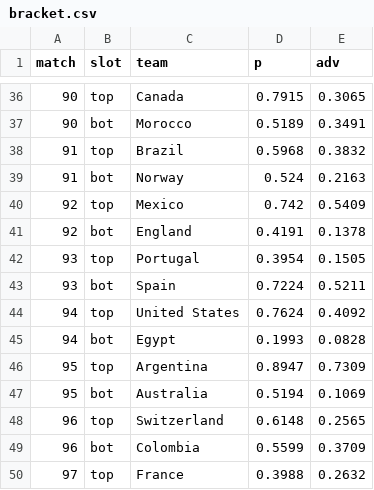
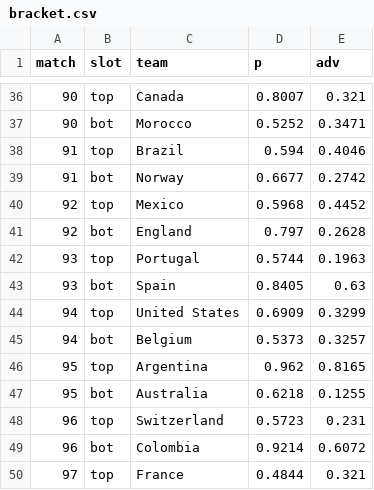
Before and after one commit to Mowy2001/wc26, a CSV file: outputs/bracket.csv, drawn as a sheet; only a part is shown, gaps mark what is left out; the diff covers the shown part only.

```diff
--- a/outputs/bracket.csv
+++ b/outputs/bracket.csv
@@ -36,15 +36,15 @@ match,slot,team,p,adv
-90,top,Canada,0.7915,0.3065
-90,bot,Morocco,0.5189,0.3491
-91,top,Brazil,0.5968,0.3832
-91,bot,Norway,0.524,0.2163
-92,top,Mexico,0.742,0.5409
-92,bot,England,0.4191,0.1378
-93,top,Portugal,0.3954,0.1505
-93,bot,Spain,0.7224,0.5211
-94,top,United States,0.7624,0.4092
-94,bot,Egypt,0.1993,0.0828
-95,top,Argentina,0.8947,0.7309
-95,bot,Australia,0.5194,0.1069
-96,top,Switzerland,0.6148,0.2565
-96,bot,Colombia,0.5599,0.3709
-97,top,France,0.3988,0.2632
+90,top,Canada,0.8007,0.321
+90,bot,Morocco,0.5252,0.3471
+91,top,Brazil,0.594,0.4046
+91,bot,Norway,0.6677,0.2742
+92,top,Mexico,0.5968,0.4452
+92,bot,England,0.797,0.2628
+93,top,Portugal,0.5744,0.1963
+93,bot,Spain,0.8405,0.63
+94,top,United States,0.6909,0.3299
+94,bot,Belgium,0.5373,0.3257
+95,top,Argentina,0.962,0.8165
+95,bot,Australia,0.6218,0.1255
+96,top,Switzerland,0.5723,0.231
+96,bot,Colombia,0.9214,0.6072
+97,top,France,0.4844,0.321
```
Also changed, not shown: 90 edited cells elsewhere in this file, outputs/distinct_scorers.csv, outputs/golden_boot.csv, 10 other files.
